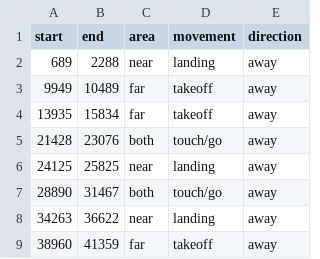
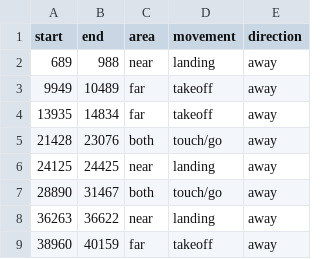
Before and after one commit to aymankno/aircraft_lif, a CSV file: video10_labels.csv, drawn as a sheet.

Commit message:
Reverted frames: first to last seen

```diff
--- a/video10_labels.csv
+++ b/video10_labels.csv
@@ -1,9 +1,9 @@
 start,end,area,movement,direction
-689,2288,near,landing,away
+689,988,near,landing,away
 9949,10489,far,takeoff,away
-13935,15834,far,takeoff,away
+13935,14834,far,takeoff,away
 21428,23076,both,touch/go,away
-24125,25825,near,landing,away
+24125,24425,near,landing,away
 28890,31467,both,touch/go,away
-34263,36622,near,landing,away
-38960,41359,far,takeoff,away
+36263,36622,near,landing,away
+38960,40159,far,takeoff,away
```
